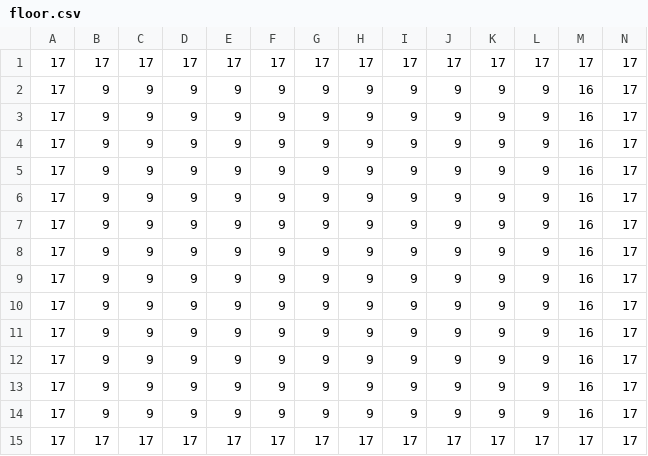
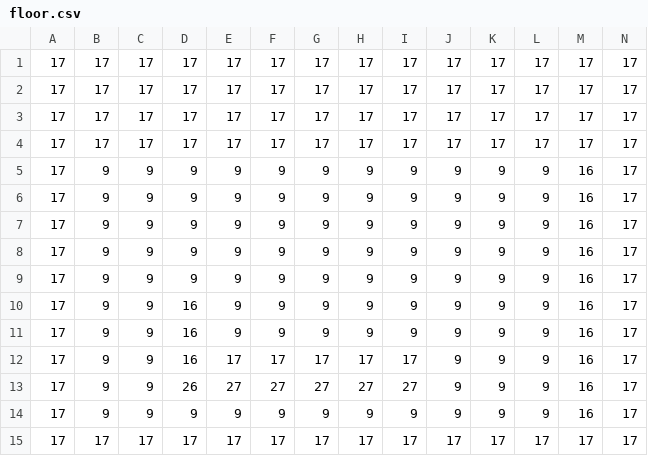
Before and after one commit to Socks-001/Xone, a CSV file: level_data/test_level/floor.csv, drawn as a sheet; only a part is shown; removed rows and columns are numbered as before the commit, all else as after; rows hold the shown columns only; the diff names each change by its address in the sheet, - before the commit and + after, or states it on an @@ line.

```diff
--- a/level_data/test_level/floor.csv
+++ b/level_data/test_level/floor.csv
+row 2: 17 | 17 | 17 | 17 | 17 | 17 | 17 | 17 | 17 | 17 | 17 | 17 | 17 | 17
+row 3: 17 | 17 | 17 | 17 | 17 | 17 | 17 | 17 | 17 | 17 | 17 | 17 | 17 | 17
+row 4: 17 | 17 | 17 | 17 | 17 | 17 | 17 | 17 | 17 | 17 | 17 | 17 | 17 | 17
-D10:D12: 9
+D10:D12: 16
-E12: 9
+E12: 17
-F12: 9
+F12: 17
-G12: 9
+G12: 17
-H12: 9
+H12: 17
-I12: 9
+I12: 17
-D13: 9
+D13: 26
-E13: 9
+E13: 27
-F13: 9
+F13: 27
-G13: 9
+G13: 27
-H13: 9
+H13: 27
-I13: 9
+I13: 27
-row 11: 17 | 9 | 9 | 9 | 9 | 9 | 9 | 9 | 9 | 9 | 9 | 9 | 16 | 17
-row 12: 17 | 9 | 9 | 9 | 9 | 9 | 9 | 9 | 9 | 9 | 9 | 9 | 16 | 17
-row 13: 17 | 9 | 9 | 9 | 9 | 9 | 9 | 9 | 9 | 9 | 9 | 9 | 16 | 17
```
Also changed, not shown: 8 other files.
